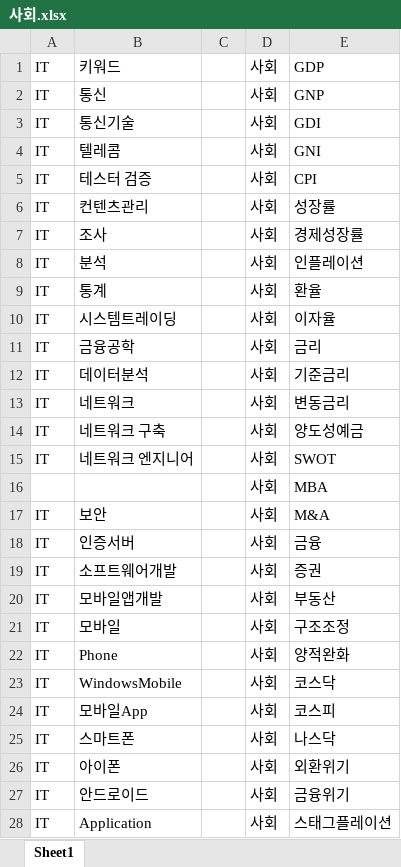
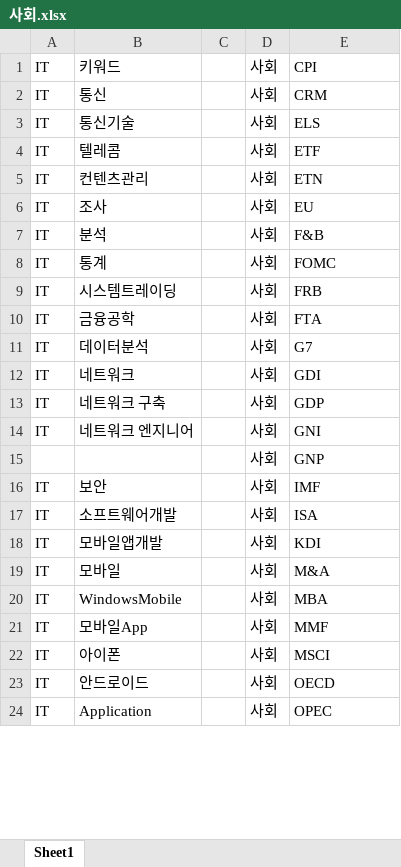
Before and after one commit to YongJang/PythonTelegram, an Excel workbook: 사회.xlsx, sheet Sheet1, drawn as a sheet; only a part is shown; values as stored, in another font and other column widths than the file's, no borders; removed rows and columns are numbered as before the commit, all else as after; the diff covers the shown part only; the diff names each change by its address in the sheet, - before the commit and + after, or states it on an @@ line.

Commit message:
ssss

```diff
--- a/사회.xlsx (sheet Sheet1)
+++ b/사회.xlsx (sheet Sheet1)
-E1: GDP
+E1: CPI
-E2: GNP
+E2: CRM
-E3: GDI
+E3: ELS
-E4: GNI
+E4: ETF
-row 5: IT | 테스터 검증 |  | 사회 | CPI
-E5: 성장률
+E5: ETN
-E6: 경제성장률
+E6: EU
-E7: 인플레이션
+E7: F&B
-E8: 환율
+E8: FOMC
-E9: 이자율
+E9: FRB
-E10: 금리
+E10: FTA
-E11: 기준금리
+E11: G7
-E12: 변동금리
+E12: GDI
-E13: 양도성예금
+E13: GDP
-E14: SWOT
+E14: GNI
-E15: MBA
+E15: GNP
-E16: M&A
+E16: IMF
-row 18: IT | 인증서버 |  | 사회 | 금융
-E17: 증권
+E17: ISA
-E18: 부동산
+E18: KDI
-E19: 구조조정
+E19: M&A
-row 22: IT | Phone |  | 사회 | 양적완화
-E20: 코스닥
+E20: MBA
-E21: 코스피
+E21: MMF
-row 25: IT | 스마트폰 |  | 사회 | 나스닥
-E22: 외환위기
+E22: MSCI
-E23: 금융위기
+E23: OECD
-E24: 스태그플레이션
+E24: OPEC
```
Also changed, not shown: 74 added rows, 3 removed rows, 1 moved row and 81 edited cells elsewhere in this sheet.
